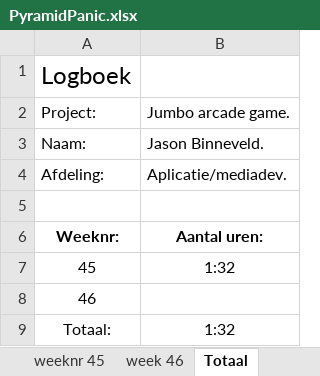
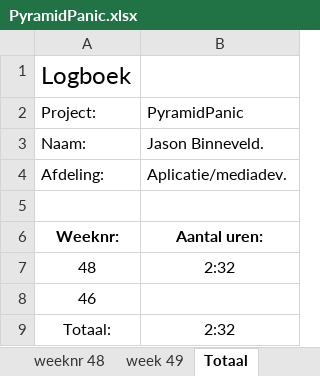
Before and after one commit to Donzo0/piramidpanic, an Excel workbook: PyramidPanic.xlsx, sheet Totaal, drawn as a sheet; values as stored, in another font and other column widths than the file's, no borders; removed rows and columns are numbered as before the commit, all else as after; the diff names each change by its address in the sheet, - before the commit and + after, or states it on an @@ line.

```diff
--- a/PyramidPanic.xlsx (sheet Totaal)
+++ b/PyramidPanic.xlsx (sheet Totaal)
-sheet tab: weeknr 45
+sheet tab: weeknr 48
-sheet tab: week 46
+sheet tab: week 49
-B2: Jumbo arcade game.
+B2: PyramidPanic
-row 7: 45 | 1:32
+row 7: 48 | 2:32
-B9: 1:32
+B9: 2:32
```
Also changed, not shown: sheet weeknr 48, 8 other files.
